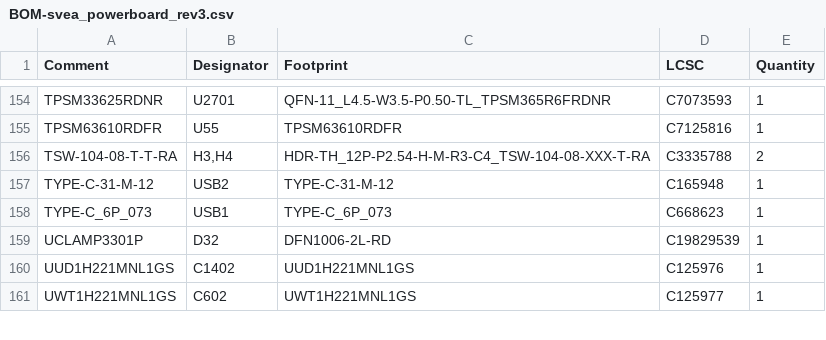
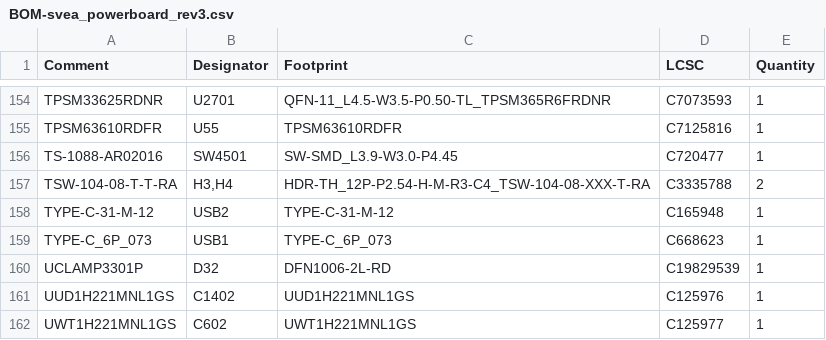
Before and after one commit to KTH-SML/svea_powerboard_3, a CSV file: hardware/kicad/jlcpcb/production_files/BOM-svea_powerboard_rev3.csv, drawn as a sheet; only a part is shown, gaps mark what is left out.

```diff
--- a/hardware/kicad/jlcpcb/production_files/BOM-svea_powerboard_rev3.csv
+++ b/hardware/kicad/jlcpcb/production_files/BOM-svea_powerboard_rev3.csv
@@ -155,2 +155,3 @@ TPSM33625RDNR,U2701,QFN-11_L4.5-W3.5-P0.50-TL_TPSM365R6FRDNR,C7073593,1
 TPSM63610RDFR,U55,TPSM63610RDFR,C7125816,1
+TS-1088-AR02016,SW4501,SW-SMD_L3.9-W3.0-P4.45,C720477,1
 TSW-104-08-T-T-RA,"H3,H4",HDR-TH_12P-P2.54-H-M-R3-C4_TSW-104-08-XXX-T-RA,C3335788,2
```
Also changed, not shown: hardware/kicad/jlcpcb/production_files/CPL-svea_powerboard_rev3.csv, 20 other files.
